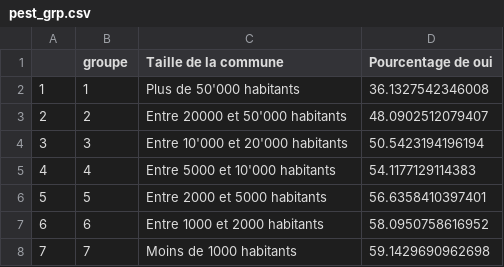
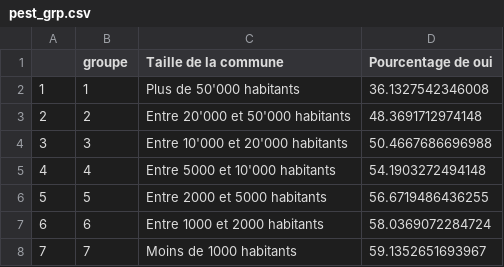
Before and after one commit to vey83/vot_jun, a CSV file: pest_grp.csv, drawn as a sheet.

```diff
--- a/pest_grp.csv
+++ b/pest_grp.csv
@@ -2,7 +2,7 @@
 "1",1,"Plus de 50'000 habitants",36.1327542346008
-"2",2,"Entre 20000 et 50'000 habitants",48.0902512079407
-"3",3,"Entre 10'000 et 20'000 habitants",50.5423194196194
-"4",4,"Entre 5000 et 10'000 habitants",54.1177129114383
-"5",5,"Entre 2000 et 5000 habitants",56.6358410397401
-"6",6,"Entre 1000 et 2000 habitants",58.0950758616952
-"7",7,"Moins de 1000 habitants",59.1429690962698
+"2",2,"Entre 20'000 et 50'000 habitants",48.3691712974148
+"3",3,"Entre 10'000 et 20'000 habitants",50.4667686696988
+"4",4,"Entre 5000 et 10'000 habitants",54.1903272494148
+"5",5,"Entre 2000 et 5000 habitants",56.6719486436255
+"6",6,"Entre 1000 et 2000 habitants",58.0369072284724
+"7",7,"Moins de 1000 habitants",59.1352651693967
```
Also changed, not shown: 1 other file.
